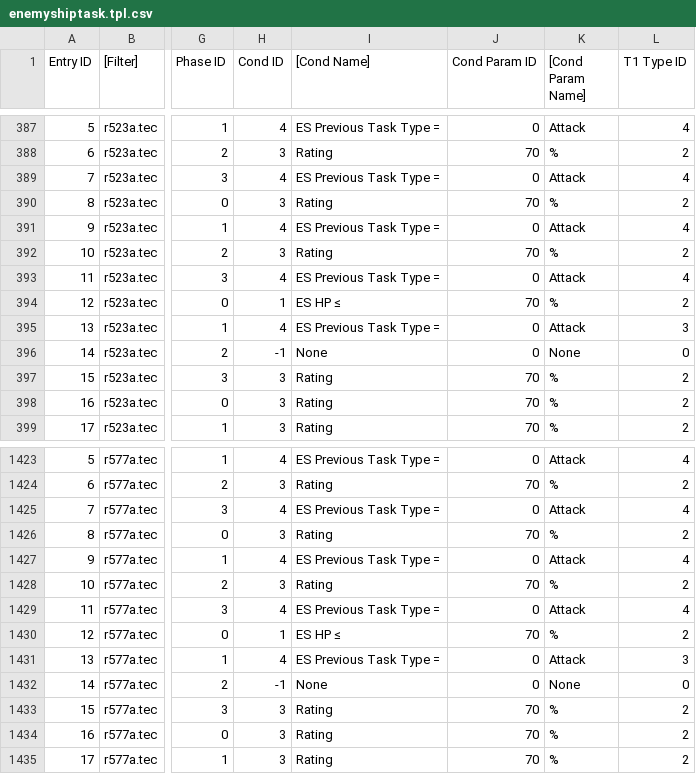
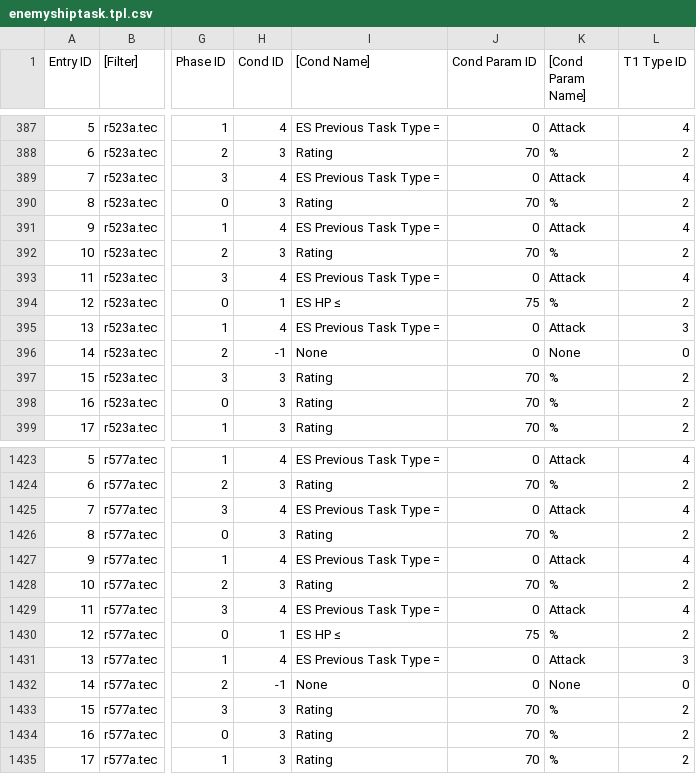
Before and after one commit to Taikocuya/SOALE, a CSV file: dist/enemyshiptask.tpl.csv, drawn as a sheet; only a part is shown, gaps mark what is left out; the diff names each change by its address in the sheet, - before the commit and + after, or states it on an @@ line.

```diff
--- a/dist/enemyshiptask.tpl.csv
+++ b/dist/enemyshiptask.tpl.csv
-J394 (Cond Param ID): 70
+J394 (Cond Param ID): 75
-J1430 (Cond Param ID): 70
+J1430 (Cond Param ID): 75
```
Also changed, not shown: dist/gc-eu-final/data/enemyshiptask.csv, dist/gc-jp-final/data/enemyshiptask.csv, 7 other files.
